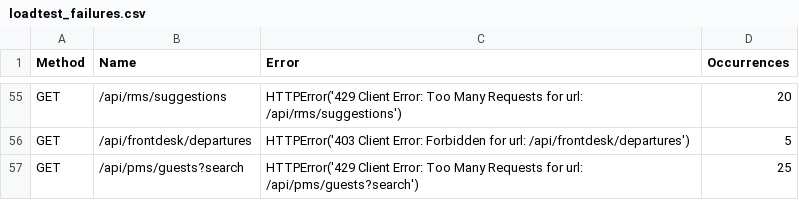
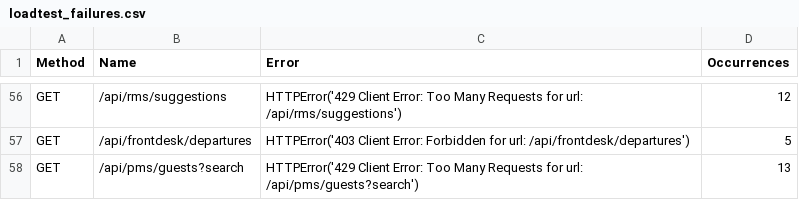
Before and after one commit to beyinsiz1903/Syroce-PMS, a CSV file: test_reports/loadtest_failures.csv, drawn as a sheet; only a part is shown, gaps mark what is left out; addresses are those after the commit; the diff covers the shown part only; the diff names each change by its address in the sheet, - before the commit and + after, or states it on an @@ line.

```diff
--- a/test_reports/loadtest_failures.csv
+++ b/test_reports/loadtest_failures.csv
-D56 (Occurrences): 20
+D56 (Occurrences): 12
-D58 (Occurrences): 25
+D58 (Occurrences): 13
```
Also changed, not shown: 3 added rows, 2 removed rows and 41 edited cells elsewhere in this file, test_reports/loadtest_stats.csv, test_reports/loadtest_stats_history.csv, 1 other file.
